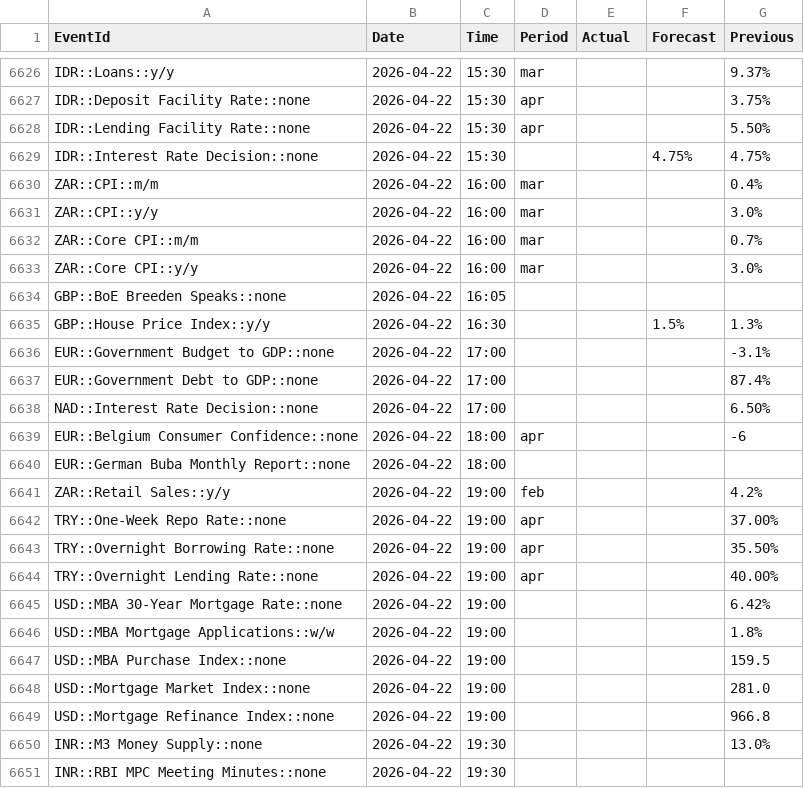
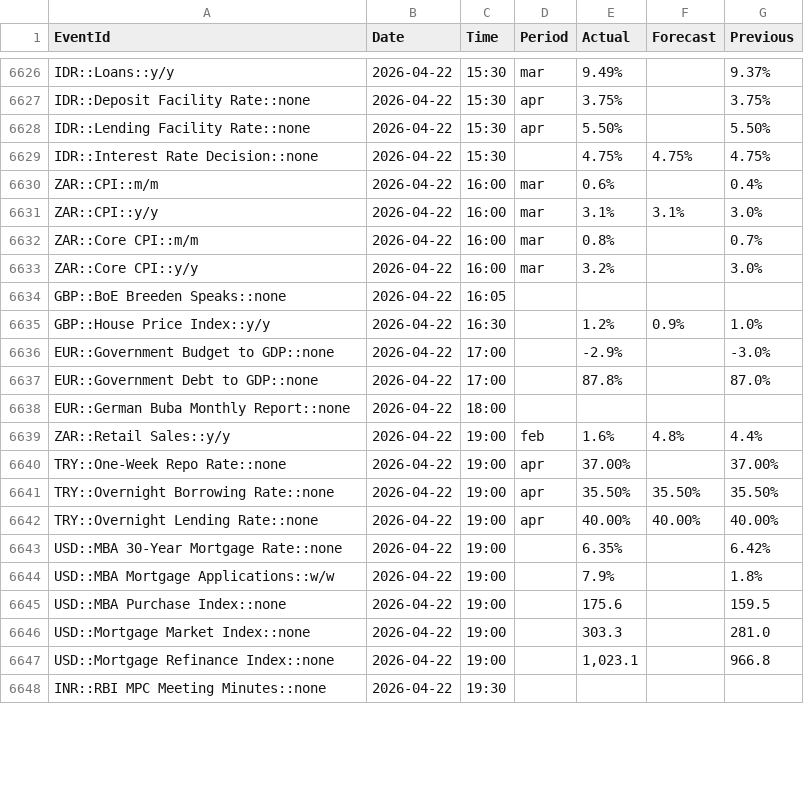
Before and after one commit to yiyousiow000814/XAUUSD-Calendar-Agent, a CSV file: data/event_history_index/2026_event_history_index.csv, drawn as a sheet; only a part is shown, gaps mark what is left out; removed rows and columns are numbered as before the commit, all else as after; the diff covers the shown part only; the diff names each change by its address in the sheet, - before the commit and + after, or states it on an @@ line.

```diff
--- a/data/event_history_index/2026_event_history_index.csv
+++ b/data/event_history_index/2026_event_history_index.csv
-E6626 (Actual): (empty)
+E6626 (Actual): 9.49%
-E6627 (Actual): (empty)
+E6627 (Actual): 3.75%
-E6628 (Actual): (empty)
+E6628 (Actual): 5.50%
-E6629 (Actual): (empty)
+E6629 (Actual): 4.75%
-E6630 (Actual): (empty)
+E6630 (Actual): 0.6%
-E6631 (Actual): (empty)
+E6631 (Actual): 3.1%
-F6631 (Forecast): (empty)
+F6631 (Forecast): 3.1%
-E6632 (Actual): (empty)
+E6632 (Actual): 0.8%
-E6633 (Actual): (empty)
+E6633 (Actual): 3.2%
-E6635 (Actual): (empty)
+E6635 (Actual): 1.2%
-F6635 (Forecast): 1.5%
+F6635 (Forecast): 0.9%
-G6635 (Previous): 1.3%
+G6635 (Previous): 1.0%
-E6636 (Actual): (empty)
+E6636 (Actual): -2.9%
-G6636 (Previous): -3.1%
+G6636 (Previous): -3.0%
-E6637 (Actual): (empty)
+E6637 (Actual): 87.8%
-G6637 (Previous): 87.4%
+G6637 (Previous): 87.0%
-row 6638: NAD::Interest Rate Decision::none | 2026-04-22 | 17:00 |  |  |  | 6.50%
-row 6639: EUR::Belgium Consumer Confidence::none | 2026-04-22 | 18:00 | apr |  |  | -6
-E6639 (Actual): (empty)
+E6639 (Actual): 1.6%
-F6639 (Forecast): (empty)
+F6639 (Forecast): 4.8%
-G6639 (Previous): 4.2%
+G6639 (Previous): 4.4%
-E6640 (Actual): (empty)
+E6640 (Actual): 37.00%
-E6641 (Actual): (empty)
+E6641 (Actual): 35.50%
-F6641 (Forecast): (empty)
+F6641 (Forecast): 35.50%
-E6642 (Actual): (empty)
+E6642 (Actual): 40.00%
-F6642 (Forecast): (empty)
+F6642 (Forecast): 40.00%
-E6643 (Actual): (empty)
+E6643 (Actual): 6.35%
-E6644 (Actual): (empty)
+E6644 (Actual): 7.9%
-E6645 (Actual): (empty)
+E6645 (Actual): 175.6
-E6646 (Actual): (empty)
+E6646 (Actual): 303.3
-E6647 (Actual): (empty)
+E6647 (Actual): 1,023.1
-row 6650: INR::M3 Money Supply::none | 2026-04-22 | 19:30 |  |  |  | 13.0%
```
Also changed, not shown: 11 added rows, 2 removed rows and 59 edited cells elsewhere in this file, data/event_history_index/2026_event_history_clean.csv, data/event_history_index/2026_event_history_issues.csv, 7 other files.
